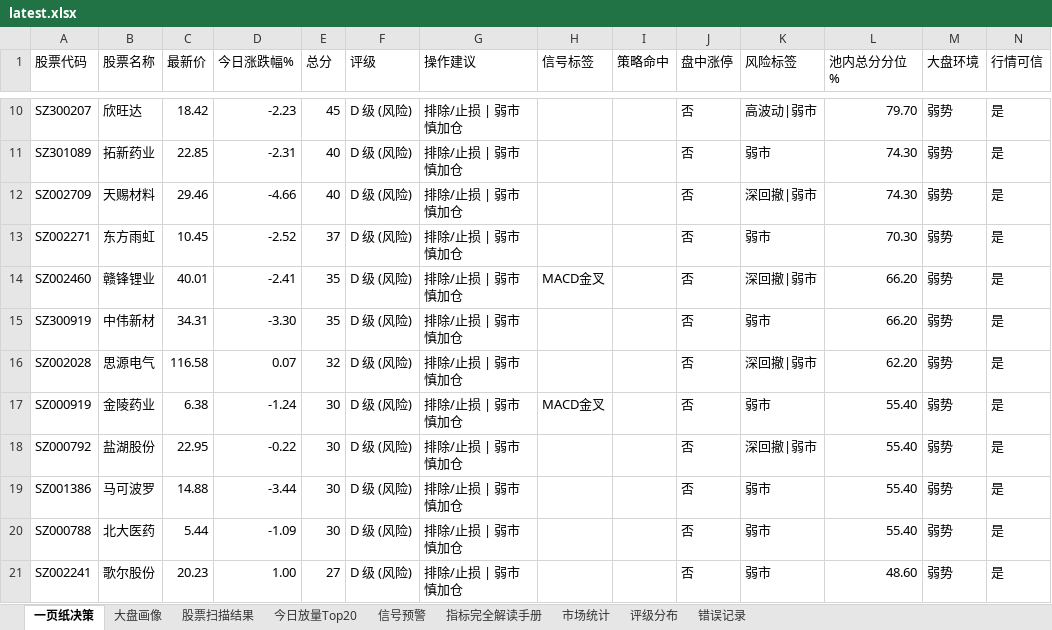
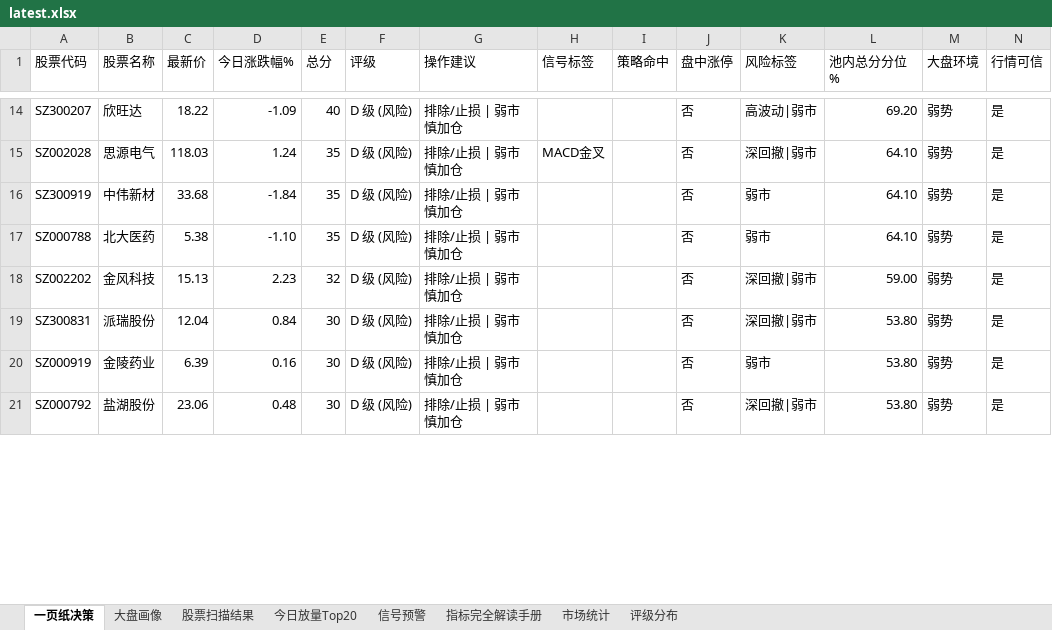
Before and after one commit to gaoyouxiaochao/stock-scanner-v79, an Excel workbook: results/latest.xlsx, sheet 一页纸决策, drawn as a sheet; only a part is shown, gaps mark what is left out; values as stored, in another font and other column widths than the file's, no cell formats; conditional formats not drawn; removed rows and columns are numbered as before the commit, all else as after; the diff covers the shown part only; the diff names each change by its address in the sheet, - before the commit and + after, or states it on an @@ line.

```diff
--- a/results/latest.xlsx (sheet 一页纸决策)
+++ b/results/latest.xlsx (sheet 一页纸决策)
-sheet tab: 错误记录
-C14 (最新价): 18.42
+C14 (最新价): 18.22
-D14 (今日涨跌幅%): -2.23
+D14 (今日涨跌幅%): -1.09
-E14 (总分): 45
+E14 (总分): 40
-L14 (池内总分分位%): 79.70
+L14 (池内总分分位%): 69.20
-row 11: SZ301089 | 拓新药业 | 22.85 | -2.31 | 40 | D 级 (风险) | 排除/止损 | 弱市慎加仓 |  |  | 否 | 弱市 | 74.30 | 弱势 | 是
-row 12: SZ002709 | 天赐材料 | 29.46 | -4.66 | 40 | D 级 (风险) | 排除/止损 | 弱市慎加仓 |  |  | 否 | 深回撤|弱市 | 74.30 | 弱势 | 是
-row 13: SZ002271 | 东方雨虹 | 10.45 | -2.52 | 37 | D 级 (风险) | 排除/止损 | 弱市慎加仓 |  |  | 否 | 弱市 | 70.30 | 弱势 | 是
-A15 (股票代码): SZ002460
+A15 (股票代码): SZ002028
-B15 (股票名称): 赣锋锂业
+B15 (股票名称): 思源电气
-C15 (最新价): 40.01
+C15 (最新价): 118.03
-D15 (今日涨跌幅%): -2.41
+D15 (今日涨跌幅%): 1.24
-L15:L16 (池内总分分位%): 66.20
+L15:L16 (池内总分分位%): 64.10
-C16 (最新价): 34.31
+C16 (最新价): 33.68
-D16 (今日涨跌幅%): -3.30
+D16 (今日涨跌幅%): -1.84
+row 17: SZ000788 | 北大医药 | 5.38 | -1.10 | 35 | D 级 (风险) | 排除/止损 | 弱市慎加仓 |  |  | 否 | 弱市 | 64.10 | 弱势 | 是
-A18 (股票代码): SZ002028
+A18 (股票代码): SZ002202
-B18 (股票名称): 思源电气
+B18 (股票名称): 金风科技
-C18 (最新价): 116.58
+C18 (最新价): 15.13
-D18 (今日涨跌幅%): 0.07
+D18 (今日涨跌幅%): 2.23
-L18 (池内总分分位%): 62.20
+L18 (池内总分分位%): 59.00
+row 19: SZ300831 | 派瑞股份 | 12.04 | 0.84 | 30 | D 级 (风险) | 排除/止损 | 弱市慎加仓 |  |  | 否 | 深回撤|弱市 | 53.80 | 弱势 | 是
-C20 (最新价): 6.38
+C20 (最新价): 6.39
-D20 (今日涨跌幅%): -1.24
+D20 (今日涨跌幅%): 0.16
-H20 (信号标签): MACD金叉
+H20 (信号标签): (empty)
-L20:L21 (池内总分分位%): 55.40
+L20:L21 (池内总分分位%): 53.80
-C21 (最新价): 22.95
+C21 (最新价): 23.06
-D21 (今日涨跌幅%): -0.22
+D21 (今日涨跌幅%): 0.48
-row 19: SZ001386 | 马可波罗 | 14.88 | -3.44 | 30 | D 级 (风险) | 排除/止损 | 弱市慎加仓 |  |  | 否 | 弱市 | 55.40 | 弱势 | 是
-row 20: SZ000788 | 北大医药 | 5.44 | -1.09 | 30 | D 级 (风险) | 排除/止损 | 弱市慎加仓 |  |  | 否 | 弱市 | 55.40 | 弱势 | 是
-row 21: SZ002241 | 歌尔股份 | 20.23 | 1.00 | 27 | D 级 (风险) | 排除/止损 | 弱市慎加仓 |  |  | 否 | 弱市 | 48.60 | 弱势 | 是
```
Also changed, not shown: 10 added rows, 4 removed rows and 78 edited cells elsewhere in this sheet, sheet 股票扫描结果, sheet 今日放量Top20, sheet 大盘画像, sheet 信号预警, sheet 市场统计, sheet 评级分布, cell formats, 1 other file.
